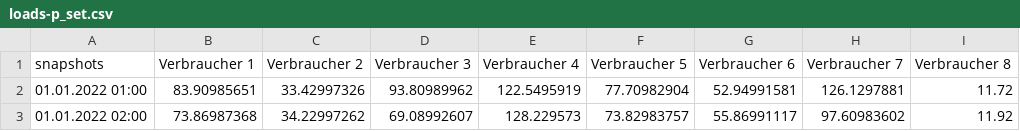
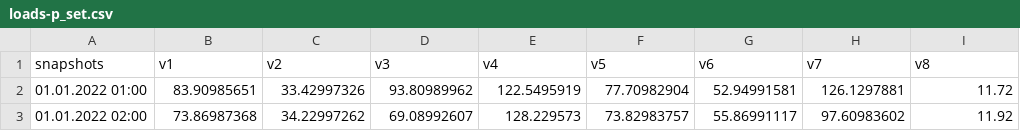
Before and after one commit to mpol99/smartgridz, a CSV file: example/loads-p_set.csv, drawn as a sheet; only a part is shown.

```diff
--- a/example/loads-p_set.csv
+++ b/example/loads-p_set.csv
@@ -1,2 +1,2 @@
-snapshots,Verbraucher 1,Verbraucher 2,Verbraucher 3,Verbraucher 4,Verbraucher 5,Verbraucher 6,Verbraucher 7,Verbraucher 8
+snapshots,v1,v2,v3,v4,v5,v6,v7,v8
 01.01.2022 01:00,83.90985651,33.42997326,93.80989962,122.5495919,77.70982904,52.94991581,126.1297881,11.72
```
Also changed, not shown: example/buses.csv, example/generators-p_max_pu.csv, 4 other files.
